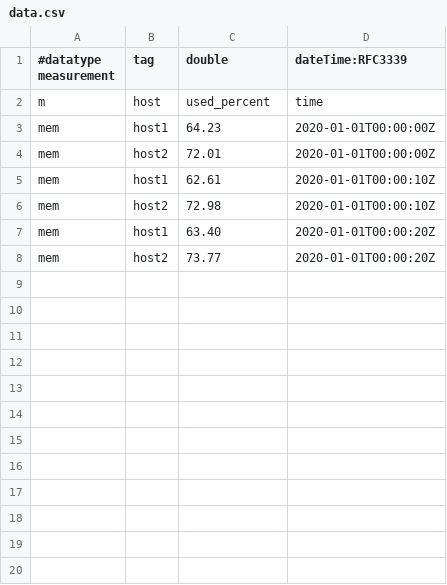
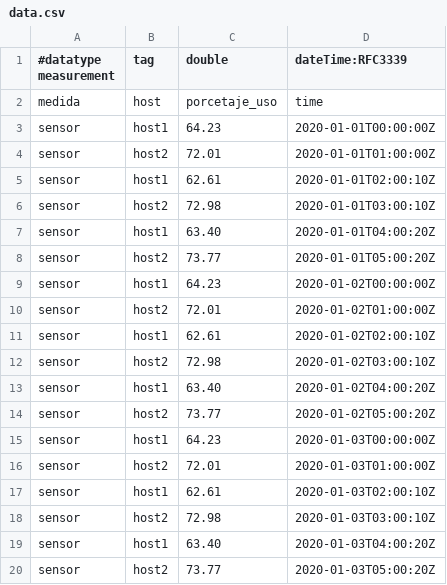
Before and after one commit to juliancholopez/pruebas, a CSV file: data.csv, drawn as a sheet; only a part is shown; the diff covers the shown part only.

Commit message:
Actualización de datos

```diff
--- a/data.csv
+++ b/data.csv
@@ -1,8 +1,20 @@
 #datatype measurement,tag,double,dateTime:RFC3339
-m,host,used_percent,time
-mem,host1,64.23,2020-01-01T00:00:00Z
-mem,host2,72.01,2020-01-01T00:00:00Z
-mem,host1,62.61,2020-01-01T00:00:10Z
-mem,host2,72.98,2020-01-01T00:00:10Z
-mem,host1,63.40,2020-01-01T00:00:20Z
-mem,host2,73.77,2020-01-01T00:00:20Z
+medida,host,porcetaje_uso,time
+sensor,host1,64.23,2020-01-01T00:00:00Z
+sensor,host2,72.01,2020-01-01T01:00:00Z
+sensor,host1,62.61,2020-01-01T02:00:10Z
+sensor,host2,72.98,2020-01-01T03:00:10Z
+sensor,host1,63.40,2020-01-01T04:00:20Z
+sensor,host2,73.77,2020-01-01T05:00:20Z
+sensor,host1,64.23,2020-01-02T00:00:00Z
+sensor,host2,72.01,2020-01-02T01:00:00Z
+sensor,host1,62.61,2020-01-02T02:00:10Z
+sensor,host2,72.98,2020-01-02T03:00:10Z
+sensor,host1,63.40,2020-01-02T04:00:20Z
+sensor,host2,73.77,2020-01-02T05:00:20Z
+sensor,host1,64.23,2020-01-03T00:00:00Z
+sensor,host2,72.01,2020-01-03T01:00:00Z
+sensor,host1,62.61,2020-01-03T02:00:10Z
+sensor,host2,72.98,2020-01-03T03:00:10Z
+sensor,host1,63.40,2020-01-03T04:00:20Z
+sensor,host2,73.77,2020-01-03T05:00:20Z
```
Also changed, not shown: 12 added rows elsewhere in this file.
